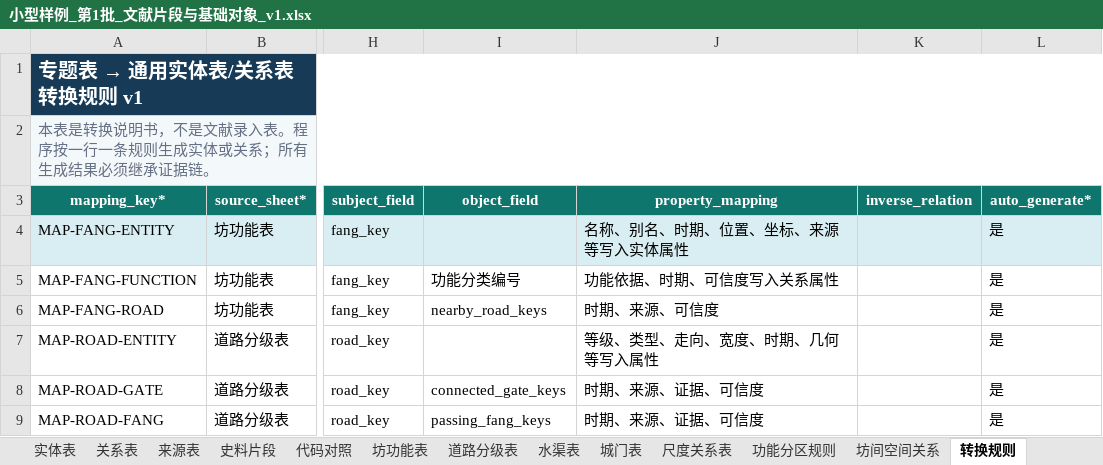
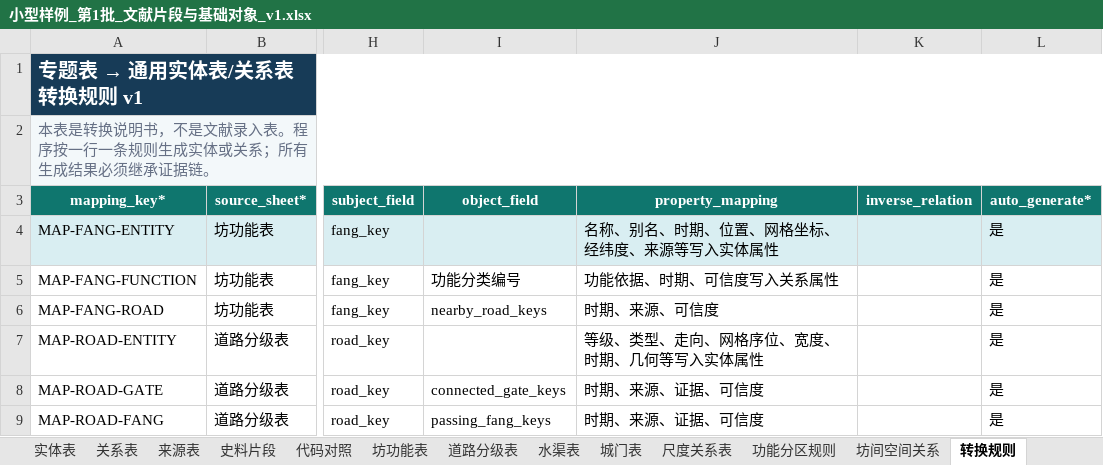
Before and after one commit to RIiiiiii-t/tang-changan-knowledge-graph, an Excel workbook: 05-Excel数据/小型样例_第1批_文献片段与基础对象_v1.xlsx, sheet 转换规则, drawn as a sheet; only a part is shown, gaps mark what is left out; values as stored, in another font and other column widths than the file's, no borders; the diff names each change by its address in the sheet, - before the commit and + after, or states it on an @@ line.

```diff
--- a/05-Excel数据/小型样例_第1批_文献片段与基础对象_v1.xlsx (sheet 转换规则)
+++ b/05-Excel数据/小型样例_第1批_文献片段与基础对象_v1.xlsx (sheet 转换规则)
-J4 (property_mapping): 名称、别名、时期、位置、坐标、来源等写入实体属性
+J4 (property_mapping): 名称、别名、时期、位置、网格坐标、经纬度、来源等写入实体属性
-J7 (property_mapping): 等级、类型、走向、宽度、时期、几何等写入属性
+J7 (property_mapping): 等级、类型、走向、网格序位、宽度、时期、几何等写入实体属性
```
Also changed, not shown: sheet 代码对照, sheet 道路分级表, sheet 坊功能表, sheet 填写说明, 00-项目总览/唐长安城知识图谱_项目进度看板.xlsx, 02-项目文档/唐长安城知识图谱录入模板_阶段二_v1.xlsx.
